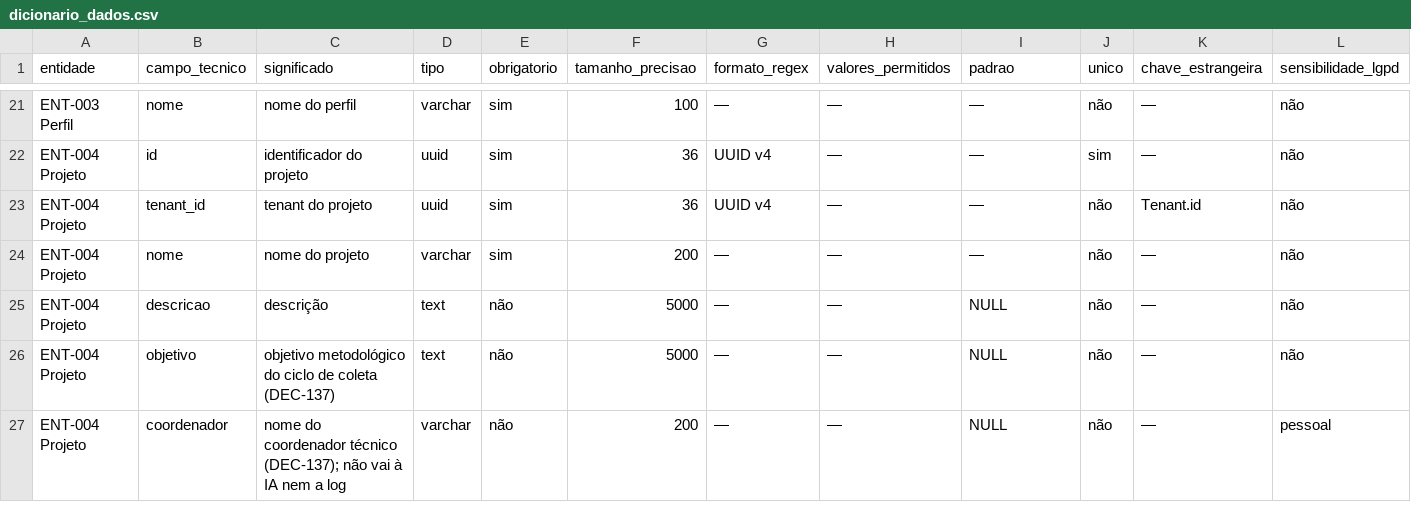
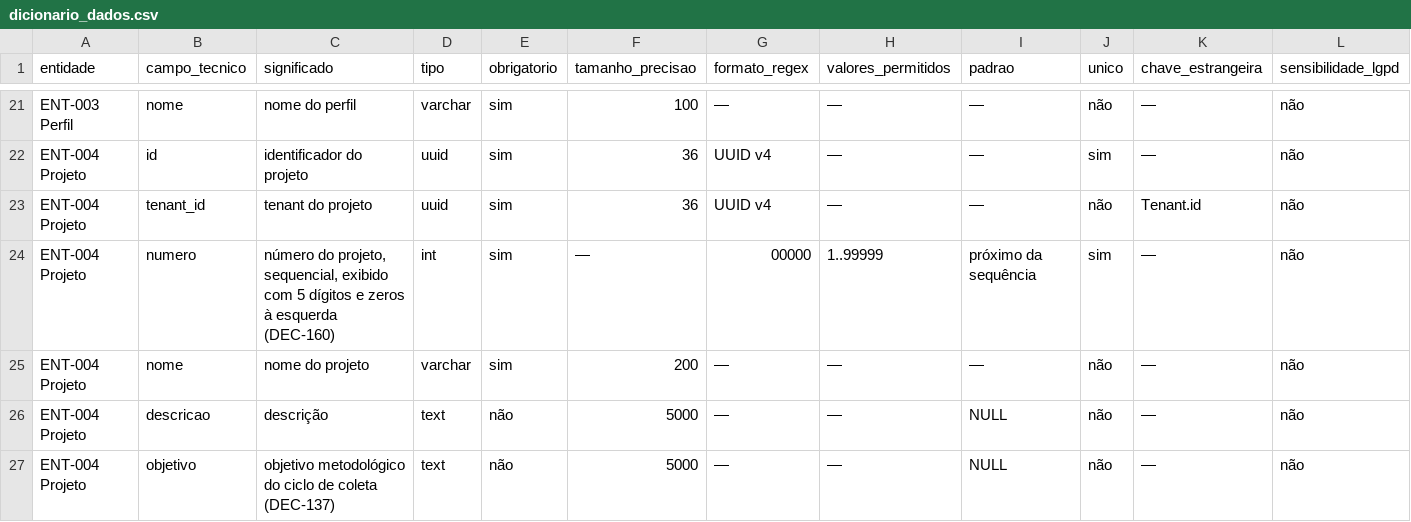
Before and after one commit to carlosyano/MinhaPesquisa, a CSV file: registros/dicionario_dados.csv, drawn as a sheet; only a part is shown, gaps mark what is left out; the shorter side is filled out with more unchanged rows.

```diff
--- a/registros/dicionario_dados.csv
+++ b/registros/dicionario_dados.csv
@@ -23,2 +23,3 @@ ENT-004 Projeto,id,identificador do projeto,uuid,sim,36,UUID v4,—,—,sim,—,
 ENT-004 Projeto,tenant_id,tenant do projeto,uuid,sim,36,UUID v4,—,—,não,Tenant.id,não
+ENT-004 Projeto,numero,"número do projeto, sequencial, exibido com 5 dígitos e zeros à esquerda (DEC-160)",int,sim,—,00000,1..99999,próximo da sequência,sim,—,não
 ENT-004 Projeto,nome,nome do projeto,varchar,sim,200,—,—,—,não,—,não
```
Also changed, not shown: registros/controle_mudancas.csv, registros/plano_incrementos.csv, 6 other files.
